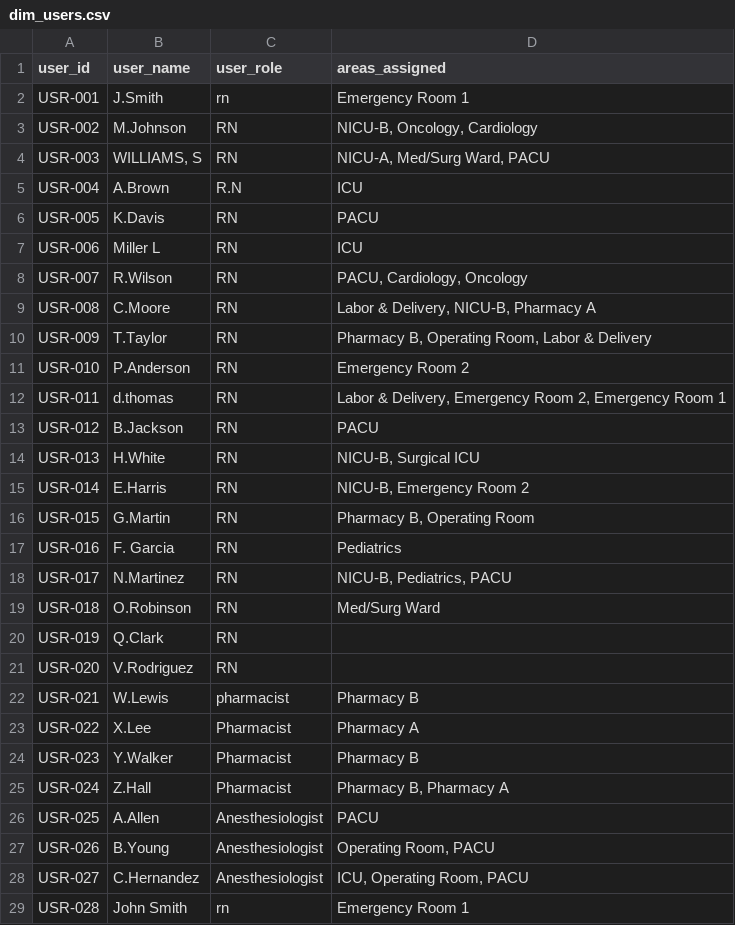
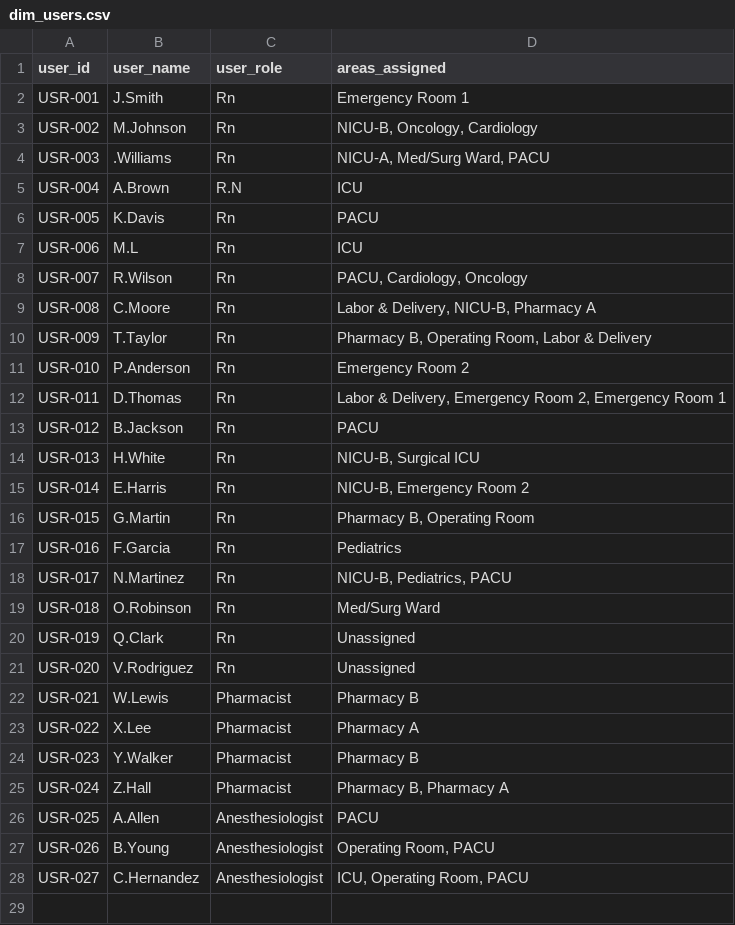
Before and after one commit to VirajP95/Medication-Dispensing-Analysis---Healthcare, a CSV file: data/cleaned/dim_users.csv, drawn as a sheet; the diff names each change by its address in the sheet, - before the commit and + after, or states it on an @@ line.

```diff
--- a/data/cleaned/dim_users.csv
+++ b/data/cleaned/dim_users.csv
-C2 (user_role): rn
+C2 (user_role): Rn
-C3:C4 (user_role): RN
+C3:C4 (user_role): Rn
-B4 (user_name): WILLIAMS, S
+B4 (user_name): .Williams
-C6:C21 (user_role): RN
+C6:C21 (user_role): Rn
-B7 (user_name): Miller L
+B7 (user_name): M.L
-B12 (user_name): d.thomas
+B12 (user_name): D.Thomas
-B17 (user_name): F. Garcia
+B17 (user_name): F.Garcia
-D20:D21 (areas_assigned): (empty)
+D20:D21 (areas_assigned): Unassigned
-C22 (user_role): pharmacist
+C22 (user_role): Pharmacist
-row 29: USR-028 | John Smith | rn | Emergency Room 1
```
Also changed, not shown: data/cleaned/dim_inventory.csv, data/cleaned/dim_medications.csv, 3 other files.
